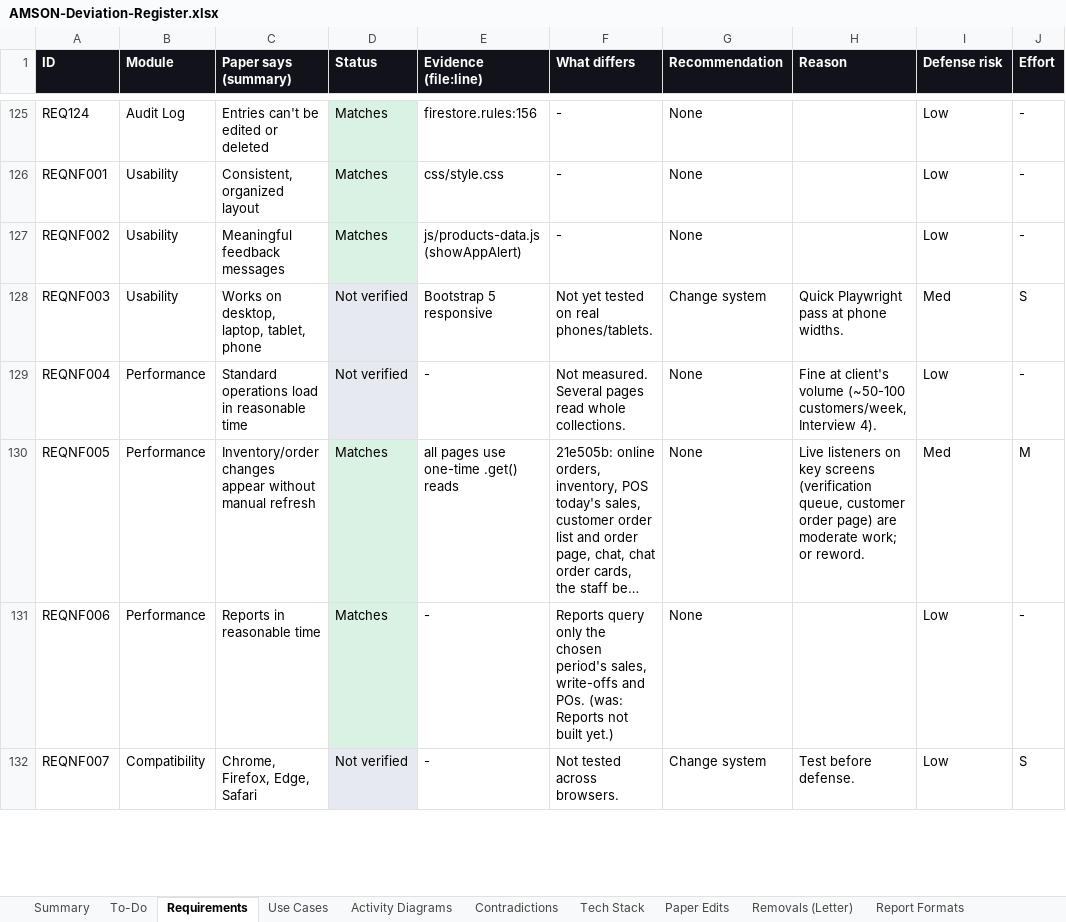
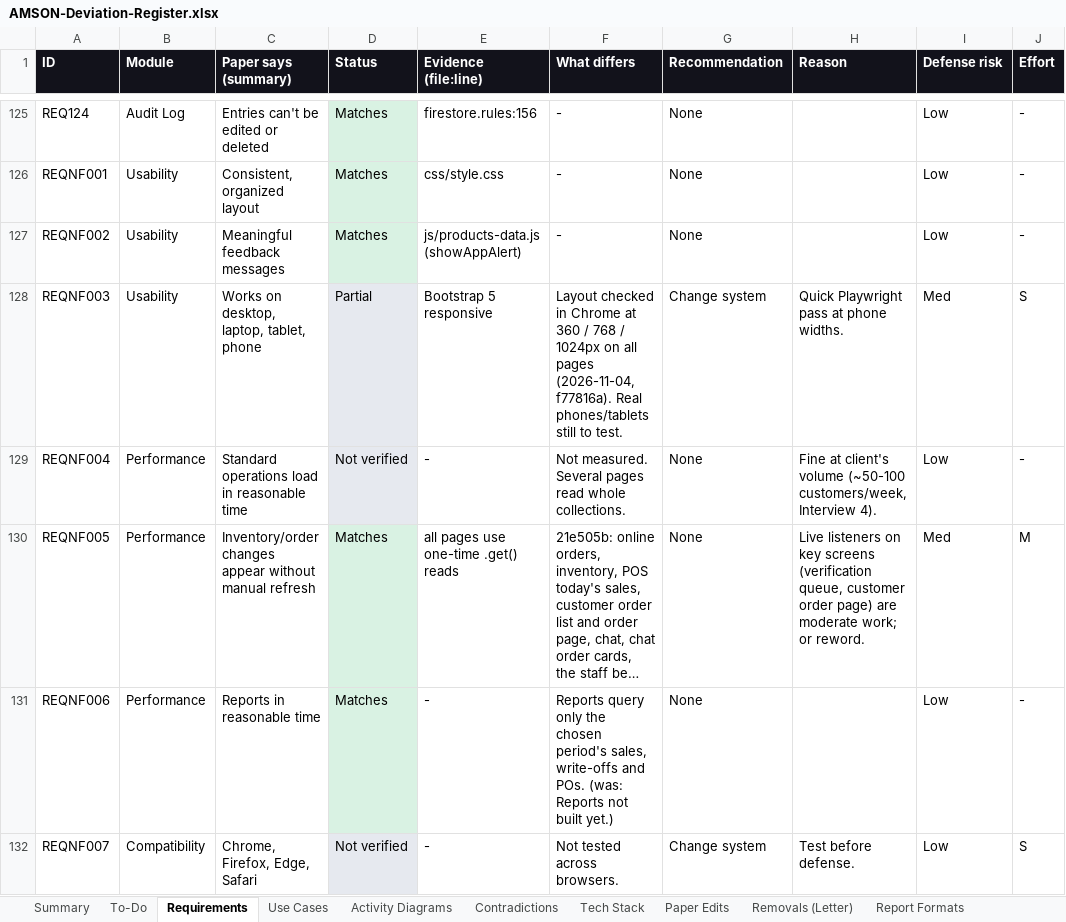
Before and after one commit to phobiaax/Amson, an Excel workbook: docs/AMSON-Deviation-Register.xlsx, sheet Requirements, drawn as a sheet; only a part is shown, gaps mark what is left out; long unchanged cells end in …; values as stored, in another font and other column widths than the file's, no borders; charts and pictures not drawn; the diff covers the shown part only; the diff names each change by its address in the sheet, - before the commit and + after, or states it on an @@ line.

Commit message:
Deviation Register: mark done #12, #111, #137, #156, #158, #194, #220 and REQ028, REQ088; notes on #54, #85, #192, REQNF003, REQNF008; new rows 221-227 (security review, dashboards, verification decision, Clear Test Data removal, AI App Check, void without exchange note, deferred items)

```diff
--- a/docs/AMSON-Deviation-Register.xlsx (sheet Requirements)
+++ b/docs/AMSON-Deviation-Register.xlsx (sheet Requirements)
-D128 (Status): Not verified
+D128 (Status): Partial
-F128 (What differs): Not yet tested on real phones/tablets.
+F128 (What differs): Layout checked in Chrome at 360 / 768 / 1024px on all pages (2026-11-04, f77816a). Real phones/tablets still to test.
```
Also changed, not shown: 8 edited cells elsewhere in this sheet, sheet To-Do, sheet Summary, charts or pictures.
